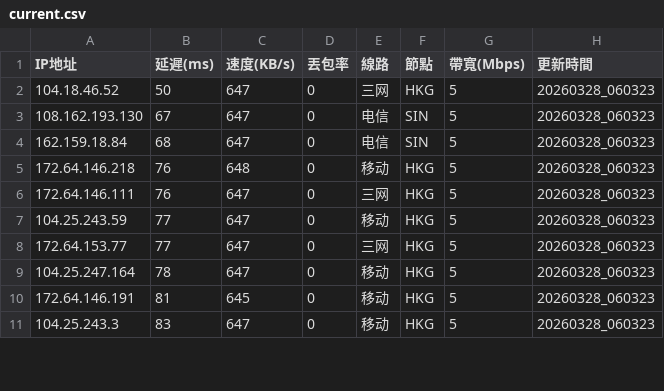
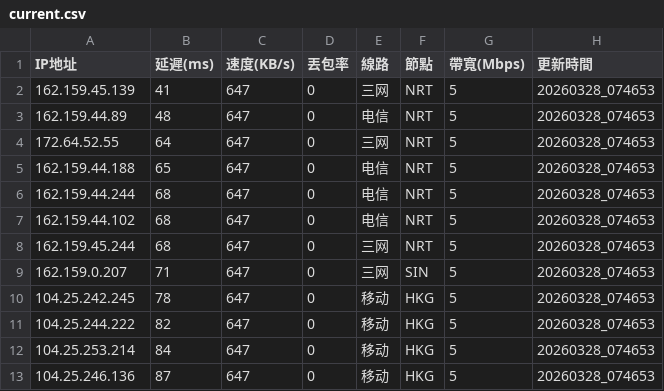
Before and after one commit to ssroom/ydltdx, a CSV file: data/current.csv, drawn as a sheet; only a part is shown; the diff covers the shown part only.

```diff
--- a/data/current.csv
+++ b/data/current.csv
@@ -1,11 +1,13 @@
 IP地址,延遲(ms),速度(KB/s),丟包率,線路,節點,帶寬(Mbps),更新時間
-104.18.46.52,50,647,0,三网,HKG,5,20260328_060323
-108.162.193.130,67,647,0,电信,SIN,5,20260328_060323
-162.159.18.84,68,647,0,电信,SIN,5,20260328_060323
-172.64.146.218,76,648,0,移动,HKG,5,20260328_060323
-172.64.146.111,76,647,0,三网,HKG,5,20260328_060323
-104.25.243.59,77,647,0,移动,HKG,5,20260328_060323
-172.64.153.77,77,647,0,三网,HKG,5,20260328_060323
-104.25.247.164,78,647,0,移动,HKG,5,20260328_060323
-172.64.146.191,81,645,0,移动,HKG,5,20260328_060323
-104.25.243.3,83,647,0,移动,HKG,5,20260328_060323
+162.159.45.139,41,647,0,三网,NRT,5,20260328_074653
+162.159.44.89,48,647,0,电信,NRT,5,20260328_074653
+172.64.52.55,64,647,0,三网,NRT,5,20260328_074653
+162.159.44.188,65,647,0,电信,NRT,5,20260328_074653
+162.159.44.244,68,647,0,电信,NRT,5,20260328_074653
+162.159.44.102,68,647,0,电信,NRT,5,20260328_074653
+162.159.45.244,68,647,0,三网,NRT,5,20260328_074653
+162.159.0.207,71,647,0,三网,SIN,5,20260328_074653
+104.25.242.245,78,647,0,移动,HKG,5,20260328_074653
+104.25.244.222,82,647,0,移动,HKG,5,20260328_074653
+104.25.253.214,84,647,0,移动,HKG,5,20260328_074653
+104.25.246.136,87,647,0,移动,HKG,5,20260328_074653
```
Also changed, not shown: 2 added rows, 4 removed rows and 15 edited cells elsewhere in this file, data/latest.csv, 4 other files.
